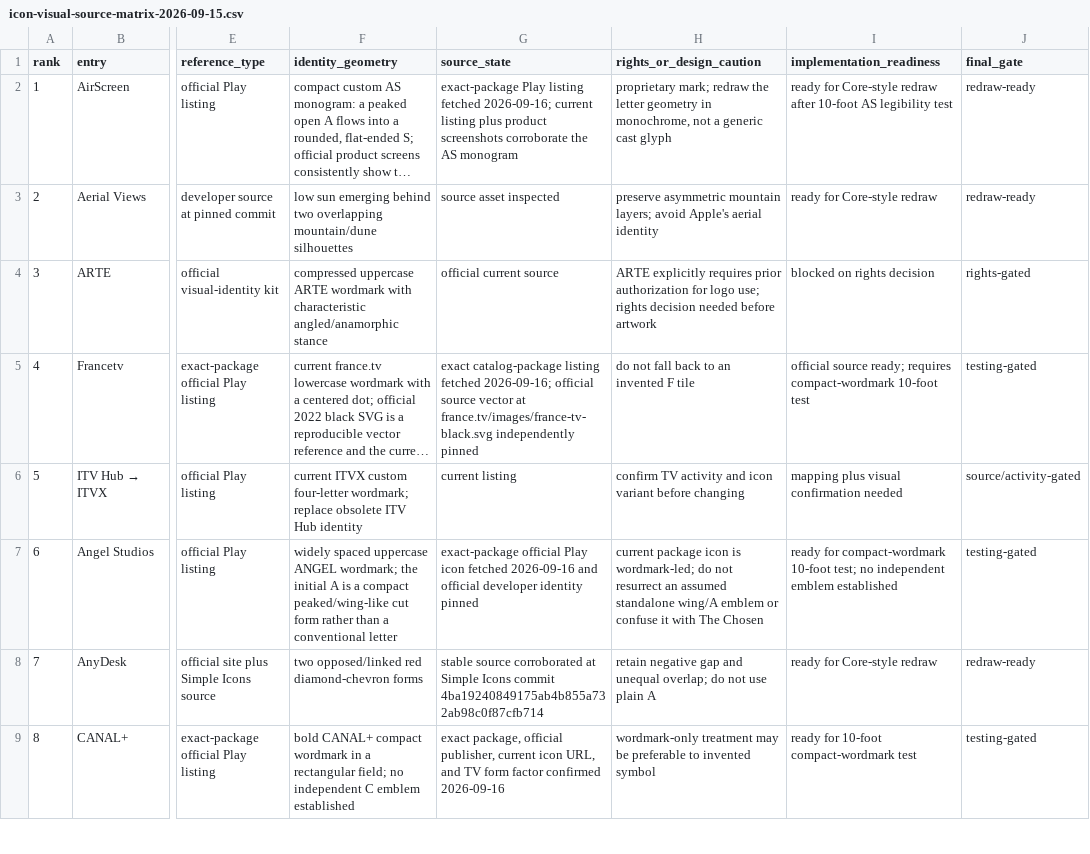
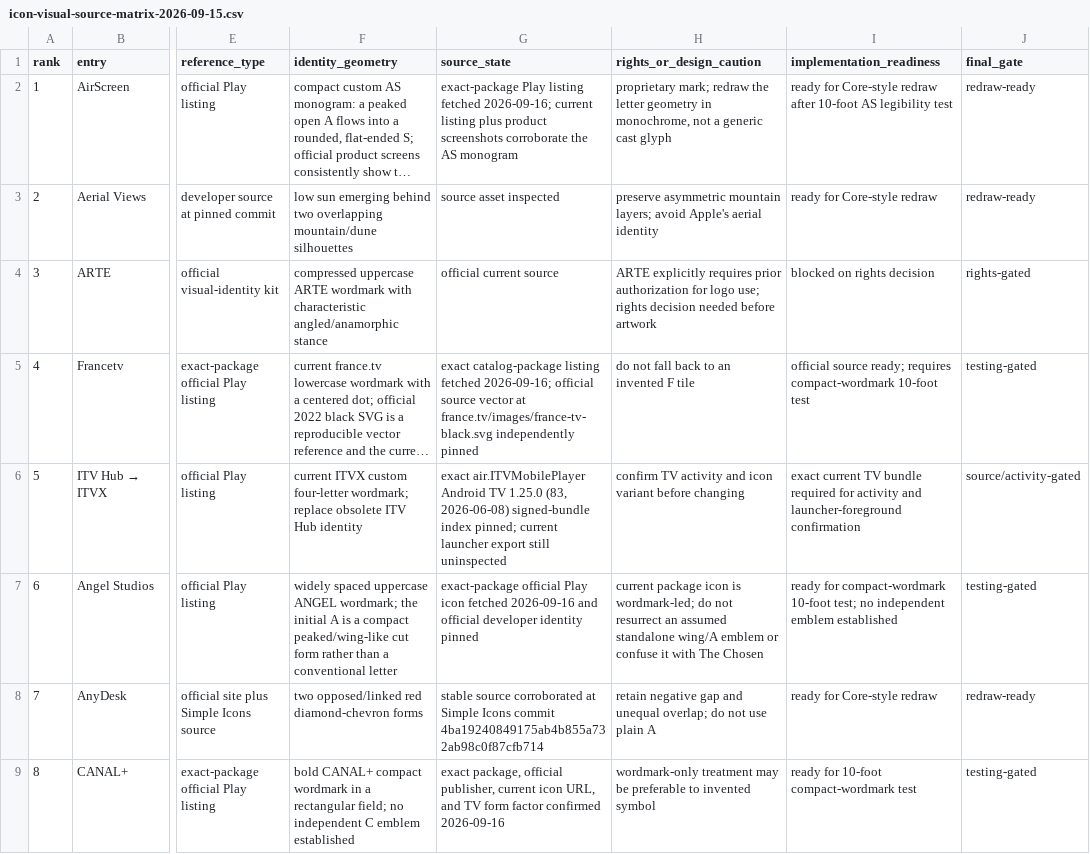
Before and after one commit to brevityA/CoreBuildsApps, a CSV file: docs/research/icon-visual-source-matrix-2026-09-15.csv, drawn as a sheet; only a part is shown, gaps mark what is left out; long unchanged cells end in …; the diff covers the shown part only; the diff names each change by its address in the sheet, - before the commit and + after, or states it on an @@ line.

Commit message:
docs: bound remaining visual activity checks
Co-authored-by: arena-agent <297053741+arena-agent@users.noreply.github.com>

```diff
--- a/docs/research/icon-visual-source-matrix-2026-09-15.csv
+++ b/docs/research/icon-visual-source-matrix-2026-09-15.csv
-G6 (source_state): current listing
+G6 (source_state): exact air.ITVMobilePlayer Android TV 1.25.0 (83, 2026-06-08) signed-bundle index pinned; current launcher export still uninspected
-I6 (implementation_readiness): mapping plus visual confirmation needed
+I6 (implementation_readiness): exact current TV bundle required for activity and launcher-foreground confirmation
```
Also changed, not shown: 2 edited cells elsewhere in this file, 1 other file.
